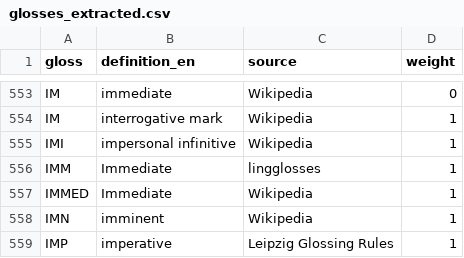
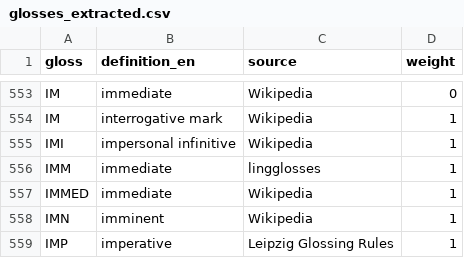
Before and after one commit to agricolamz/lingglosses, a CSV file: database_creation/glosses_extracted.csv, drawn as a sheet; only a part is shown, gaps mark what is left out.

```diff
--- a/database_creation/glosses_extracted.csv
+++ b/database_creation/glosses_extracted.csv
@@ -555,4 +555,4 @@ IM,interrogative mark,Wikipedia,1
 IMI,impersonal infinitive,Wikipedia,1
-IMM,Immediate,lingglosses,1
-IMMED,Immediate,Wikipedia,1
+IMM,immediate,lingglosses,1
+IMMED,immediate,Wikipedia,1
 IMN,imminent,Wikipedia,1
```
Also changed, not shown: 4 other files.
